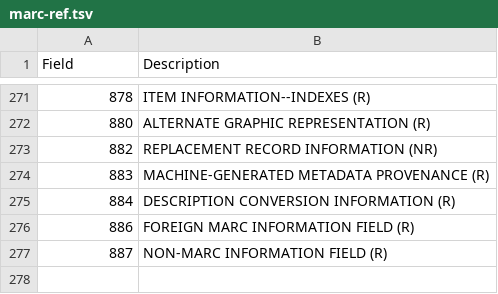
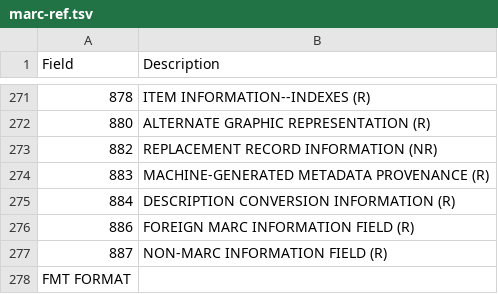
Before and after one commit to organisciak/htrc-marc-eval, a TSV file: marc-ref.tsv, drawn as a sheet; only a part is shown, gaps mark what is left out.

Commit message:
New counting method Instead of count from a download of MARC records, the new Node script now downloads in memory and write a simply "OCLC Field" output to a file, which is subsequently counted up through R.

```diff
--- a/marc-ref.tsv
+++ b/marc-ref.tsv
@@ -277 +277,2 @@ Field	Description
 887	NON-MARC INFORMATION FIELD (R)
+FMT FORMAT
```
Also changed, not shown: 4 other files.
